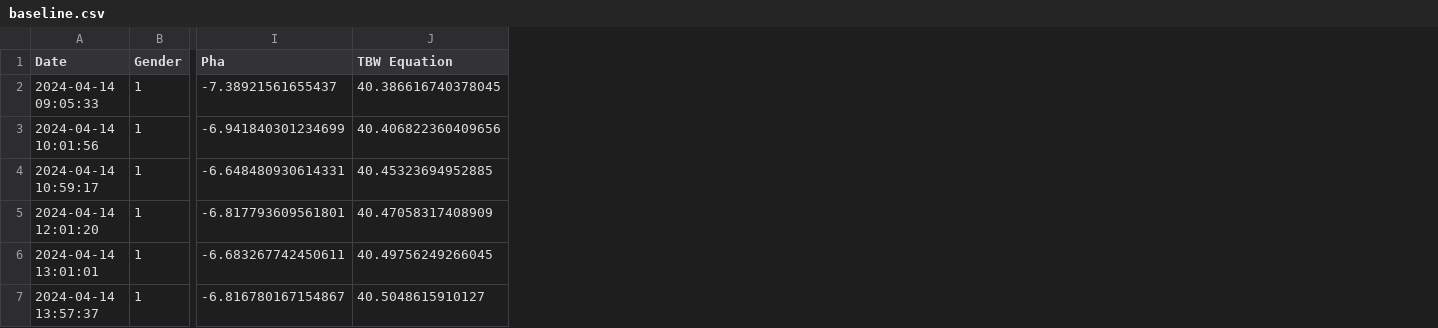
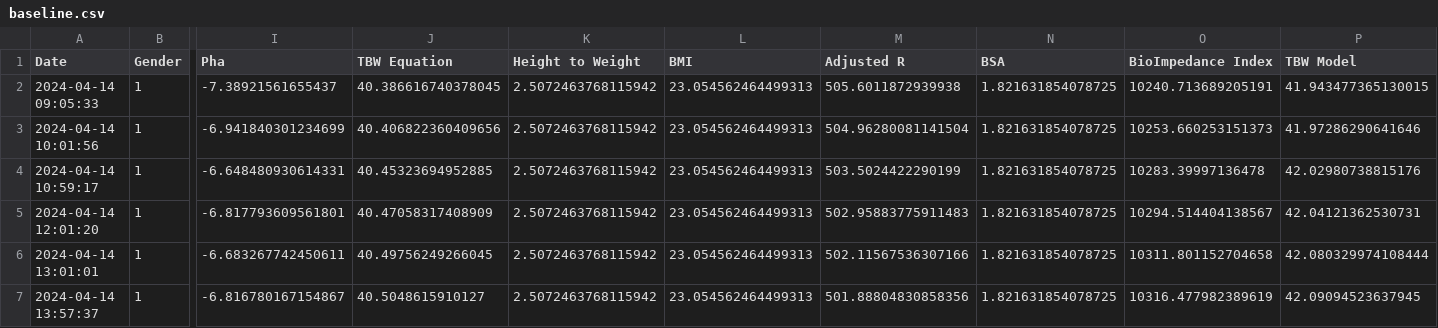
Before and after one commit to Kai-ChengTsou/AquaCheck, a CSV file: User Deliverable/historical/baseline.csv, drawn as a sheet; only a part is shown, gaps mark what is left out; the diff names each change by its address in the sheet, - before the commit and + after, or states it on an @@ line.

Commit message:
Updated model based on train.py

```diff
--- a/User Deliverable/historical/baseline.csv
+++ b/User Deliverable/historical/baseline.csv
+column K (Height to Weight), rows 2-7: all 2.5072463768115942
+column L (BMI), rows 2-7: all 23.054562464499313
+column M (Adjusted R), rows 2-7: 505.6011872939938 | 504.96280081141504 | 503.5024422290199 | 502.95883775911483 | 502.11567536307166 | 501.88804830858356
+column N (BSA), rows 2-7: all 1.821631854078725
+column O (BioImpedance Index), rows 2-7: 10240.713689205191 | 10253.660253151373 | 10283.39997136478 | 10294.514404138567 | 10311.801152704658 | 10316.477982389619
+column P (TBW Model), rows 2-7: 41.943477365130015 | 41.97286290641646 | 42.02980738815176 | 42.04121362530731 | 42.080329974108444 | 42.09094523637945
```
Also changed, not shown: 1 other file.
